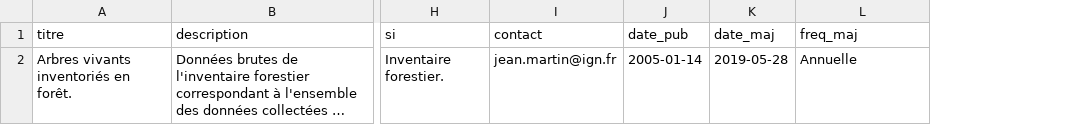
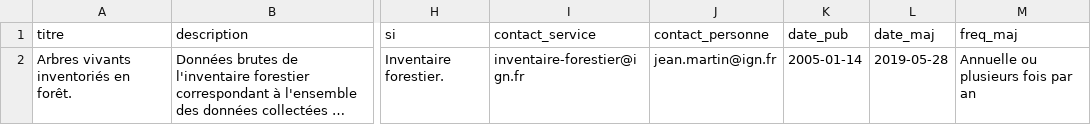
Before and after one commit to etalab/schema-catalogue-donnees, a CSV file: exemple-valide.csv, drawn as a sheet; only a part is shown, gaps mark what is left out; long unchanged cells end in …; addresses are those after the commit; the diff names each change by its address in the sheet, - before the commit and + after, or states it on an @@ line.

Commit message:
Update example file to spec

```diff
--- a/exemple-valide.csv
+++ b/exemple-valide.csv
+column I (contact_service), row 2: inventaire-forestier@ign.fr
-J1: contact
+J1: contact_personne
-M2 (freq_maj): Annuelle
+M2 (freq_maj): Annuelle ou plusieurs fois par an
```
